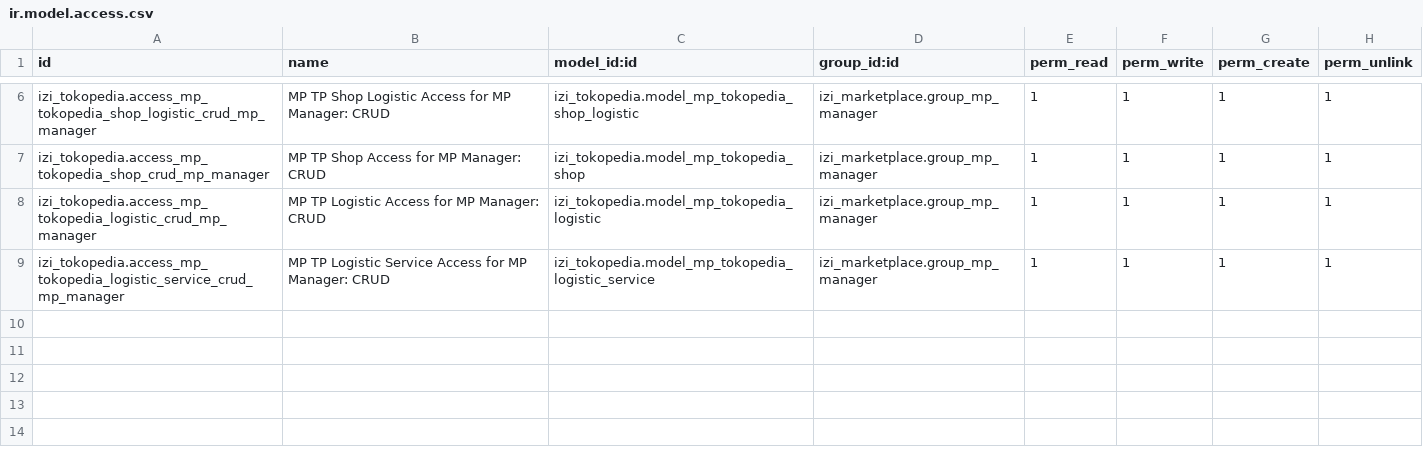
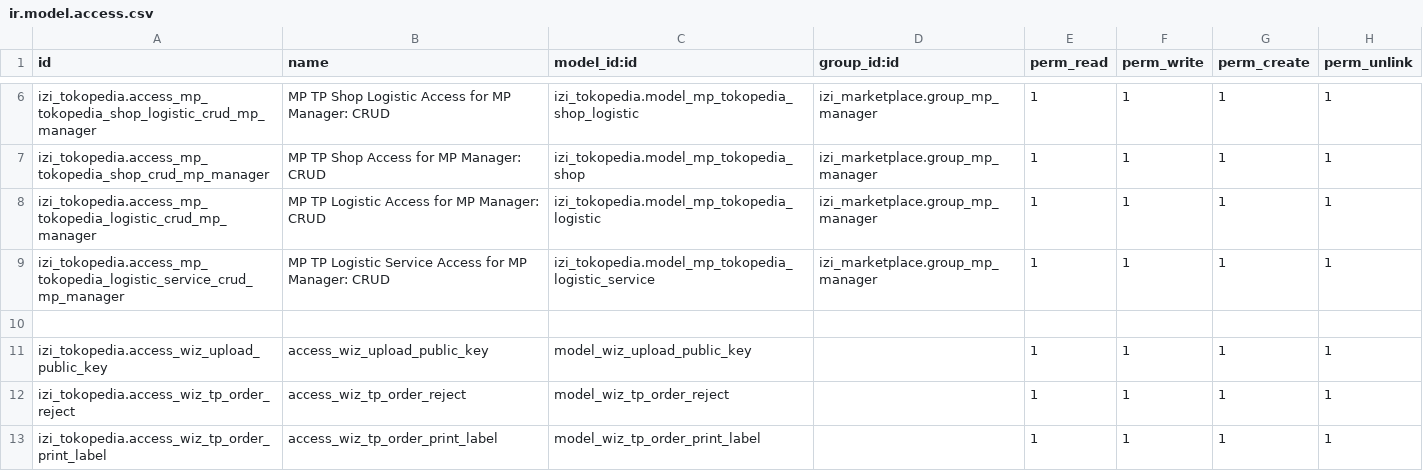
Before and after one commit to yourant/Sandyhartono, a CSV file: izi_tokopedia/security/ir.model.access.csv, drawn as a sheet; only a part is shown, gaps mark what is left out.

Commit message:
[PORT][izi_sp,izi_tp] security access  wizard model

```diff
--- a/izi_tokopedia/security/ir.model.access.csv
+++ b/izi_tokopedia/security/ir.model.access.csv
@@ -9 +9,5 @@
 "izi_tokopedia.access_mp_tokopedia_logistic_service_crud_mp_manager","MP TP Logistic Service Access for MP Manager: CRUD","izi_tokopedia.model_mp_tokopedia_logistic_service","izi_marketplace.group_mp_manager",1,1,1,1
+
+"izi_tokopedia.access_wiz_upload_public_key","access_wiz_upload_public_key","model_wiz_upload_public_key",,1,1,1,1
+"izi_tokopedia.access_wiz_tp_order_reject","access_wiz_tp_order_reject","model_wiz_tp_order_reject",,1,1,1,1
+"izi_tokopedia.access_wiz_tp_order_print_label","access_wiz_tp_order_print_label","model_wiz_tp_order_print_label",,1,1,1,1
```
Also changed, not shown: izi_shopee/security/ir.model.access.csv.
